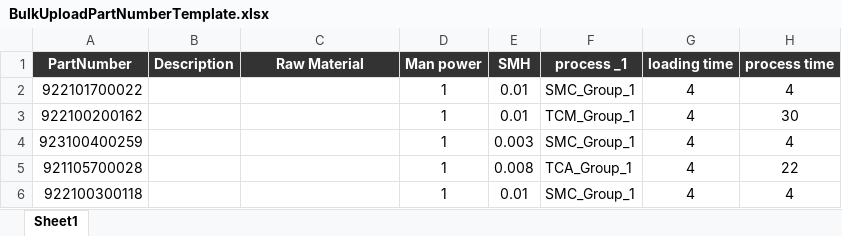
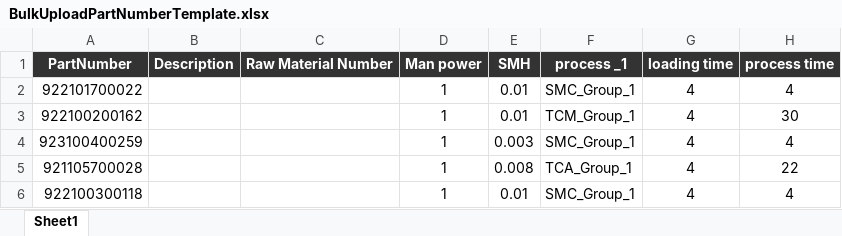
Before and after one commit to shwetahatwar/TMML-Server, an Excel workbook: documents/templates/BulkUploadPartNumberTemplate.xlsx, sheet Sheet1, drawn as a sheet; only a part is shown; values as stored, in another font and other column widths than the file's, no borders; the diff names each change by its address in the sheet, - before the commit and + after, or states it on an @@ line.

```diff
--- a/documents/templates/BulkUploadPartNumberTemplate.xlsx (sheet Sheet1)
+++ b/documents/templates/BulkUploadPartNumberTemplate.xlsx (sheet Sheet1)
-C1: Raw Material
+C1: Raw Material Number
```
Also changed, not shown: documents/templates/BulkUploadRawMaterialTemplate.xlsx, 9 other files.
